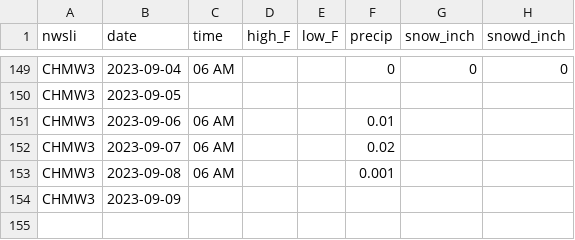
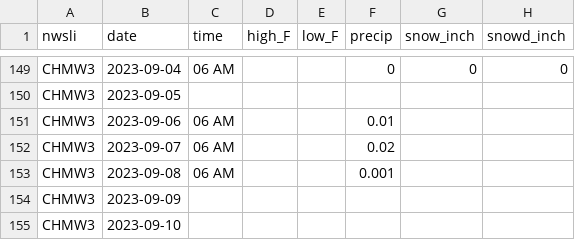
Before and after one commit to acperkins3/GDD-Plots-2023, a CSV file: CHMW3.csv, drawn as a sheet; only a part is shown, gaps mark what is left out.

```diff
--- a/CHMW3.csv
+++ b/CHMW3.csv
@@ -154 +154,2 @@ CHMW3,2023-09-08,06 AM,,,0.001,,
 CHMW3,2023-09-09,,,,,,
+CHMW3,2023-09-10,,,,,,
```
Also changed, not shown: ARLVisualCrossing.csv, Arlington_existing.csv, 12 other files.
